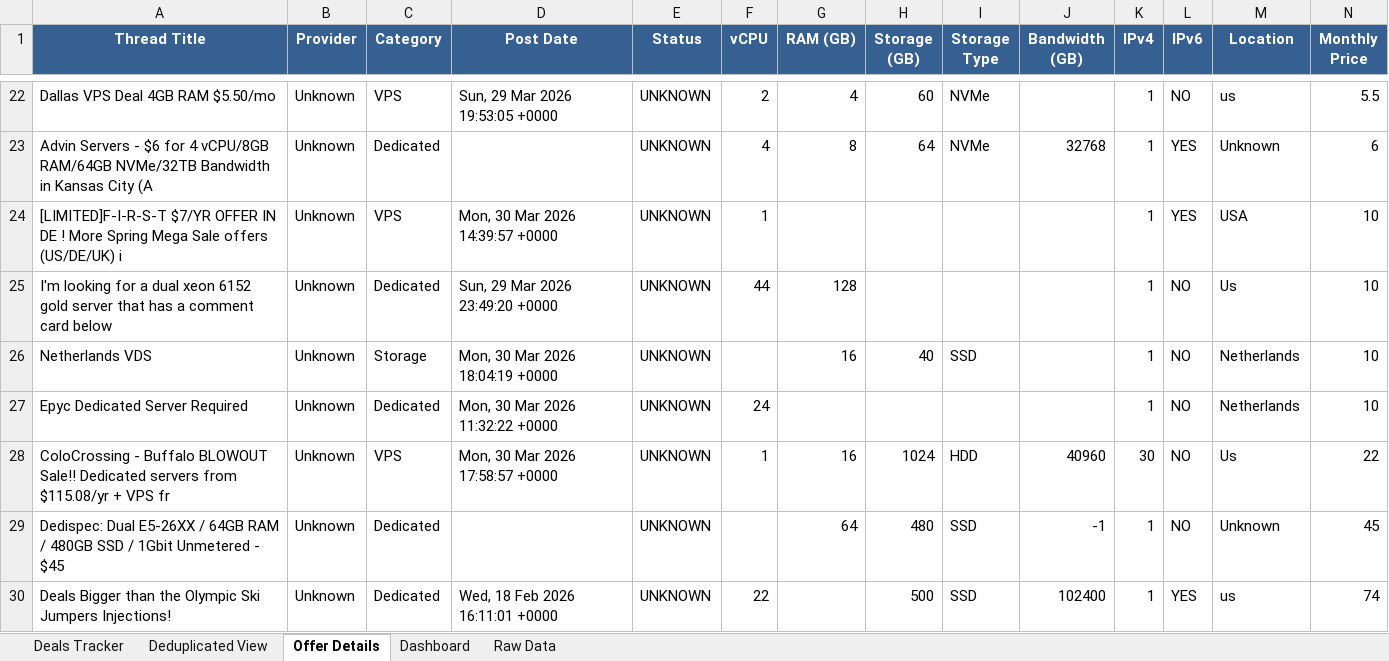
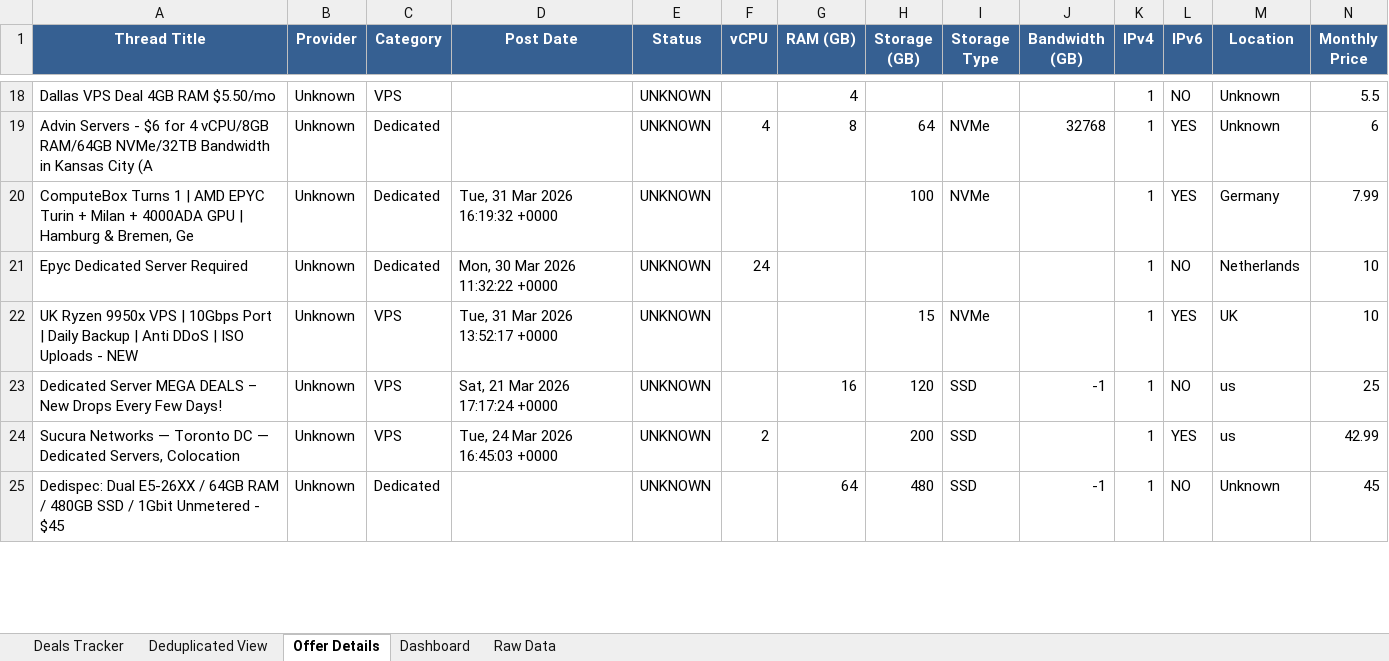
Before and after one commit to bojak83318/hosting-deals-tracker, an Excel workbook: output/Hosting-Deals-Tracker.xlsx, sheet Offer Details, drawn as a sheet; only a part is shown, gaps mark what is left out; values as stored, in another font and other column widths than the file's, no borders; removed rows and columns are numbered as before the commit, all else as after; rows hold the shown columns only; the diff covers the shown part only; the diff names each change by its address in the sheet, - before the commit and + after, or states it on an @@ line.

```diff
--- a/output/Hosting-Deals-Tracker.xlsx (sheet Offer Details)
+++ b/output/Hosting-Deals-Tracker.xlsx (sheet Offer Details)
-D18 (Post Date): Sun, 29 Mar 2026 19:53:05 +0000
+D18 (Post Date): (empty)
-F18 (vCPU): 2
+F18 (vCPU): (empty)
-H18 (Storage (GB)): 60
+H18 (Storage (GB)): (empty)
-I18 (Storage Type): NVMe
+I18 (Storage Type): (empty)
-M18 (Location): us
+M18 (Location): Unknown
-row 24: [LIMITED]F-I-R-S-T $7/YR OFFER IN DE ! More Spring Mega Sale offers (US/DE/UK) i | Unknown | VPS | Mon, 30 Mar 2026 14:39:57 +0000 | UNKNOWN | 1 |  |  |  |  | 1 | YES | USA | 10
-row 25: I'm looking for a dual xeon 6152 gold server that has a comment card below | Unknown | Dedicated | Sun, 29 Mar 2026 23:49:20 +0000 | UNKNOWN | 44 | 128 |  |  |  | 1 | NO | Us | 10
-row 26: Netherlands VDS | Unknown | Storage | Mon, 30 Mar 2026 18:04:19 +0000 | UNKNOWN |  | 16 | 40 | SSD |  | 1 | NO | Netherlands | 10
+row 20: ComputeBox Turns 1 | AMD EPYC Turin + Milan + 4000ADA GPU | Hamburg & Bremen, Ge | Unknown | Dedicated | Tue, 31 Mar 2026 16:19:32 +0000 | UNKNOWN |  |  | 100 | NVMe |  | 1 | YES | Germany | 7.99
-row 28: ColoCrossing - Buffalo BLOWOUT Sale!! Dedicated servers from $115.08/yr + VPS fr | Unknown | VPS | Mon, 30 Mar 2026 17:58:57 +0000 | UNKNOWN | 1 | 16 | 1024 | HDD | 40960 | 30 | NO | Us | 22
+row 22: UK Ryzen 9950x VPS | 10Gbps Port | Daily Backup | Anti DDoS | ISO Uploads - NEW | Unknown | VPS | Tue, 31 Mar 2026 13:52:17 +0000 | UNKNOWN |  |  | 15 | NVMe |  | 1 | YES | UK | 10
+row 23: Dedicated Server MEGA DEALS – New Drops Every Few Days! | Unknown | VPS | Sat, 21 Mar 2026 17:17:24 +0000 | UNKNOWN |  | 16 | 120 | SSD | -1 | 1 | NO | us | 25
+row 24: Sucura Networks — Toronto DC — Dedicated Servers, Colocation | Unknown | VPS | Tue, 24 Mar 2026 16:45:03 +0000 | UNKNOWN | 2 |  | 200 | SSD |  | 1 | YES | us | 42.99
-row 30: Deals Bigger than the Olympic Ski Jumpers Injections! | Unknown | Dedicated | Wed, 18 Feb 2026 16:11:01 +0000 | UNKNOWN | 22 |  | 500 | SSD | 102400 | 1 | YES | us | 74
```
Also changed, not shown: 14 added rows, 11 removed rows and 25 edited cells elsewhere in this sheet, sheet Deals Tracker, sheet Deduplicated View, sheet Raw Data, sheet Dashboard, 1 other file.
